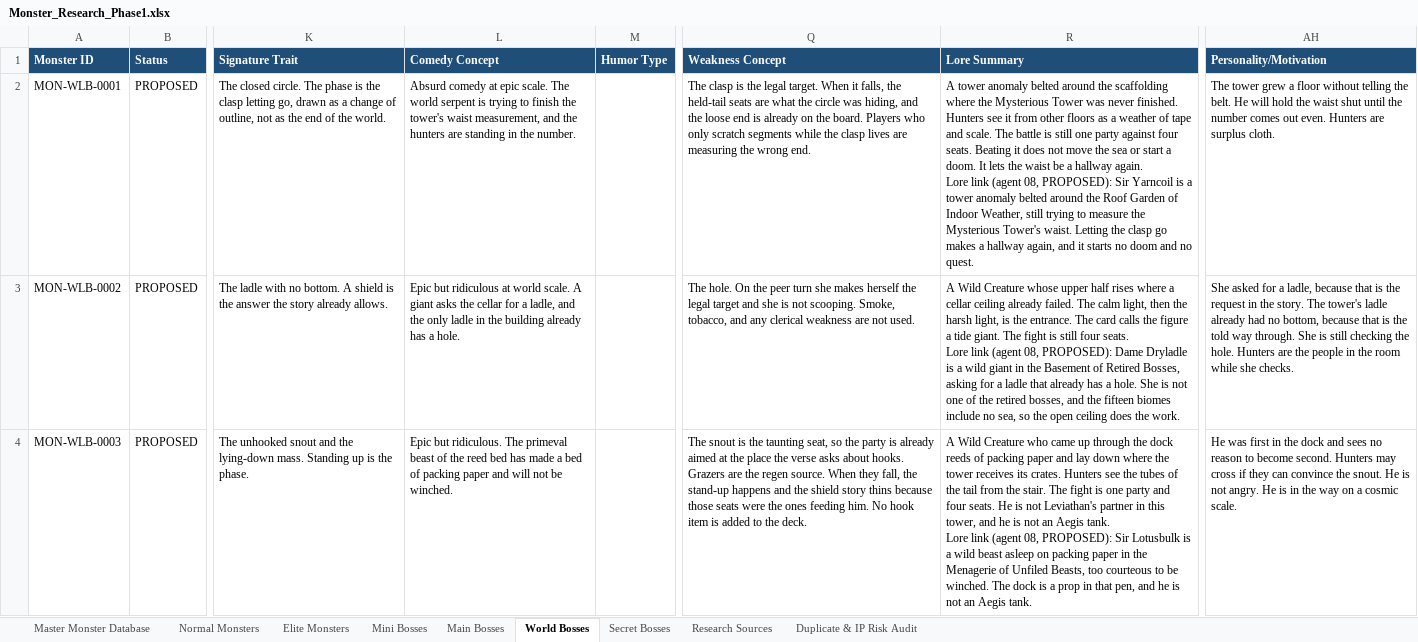
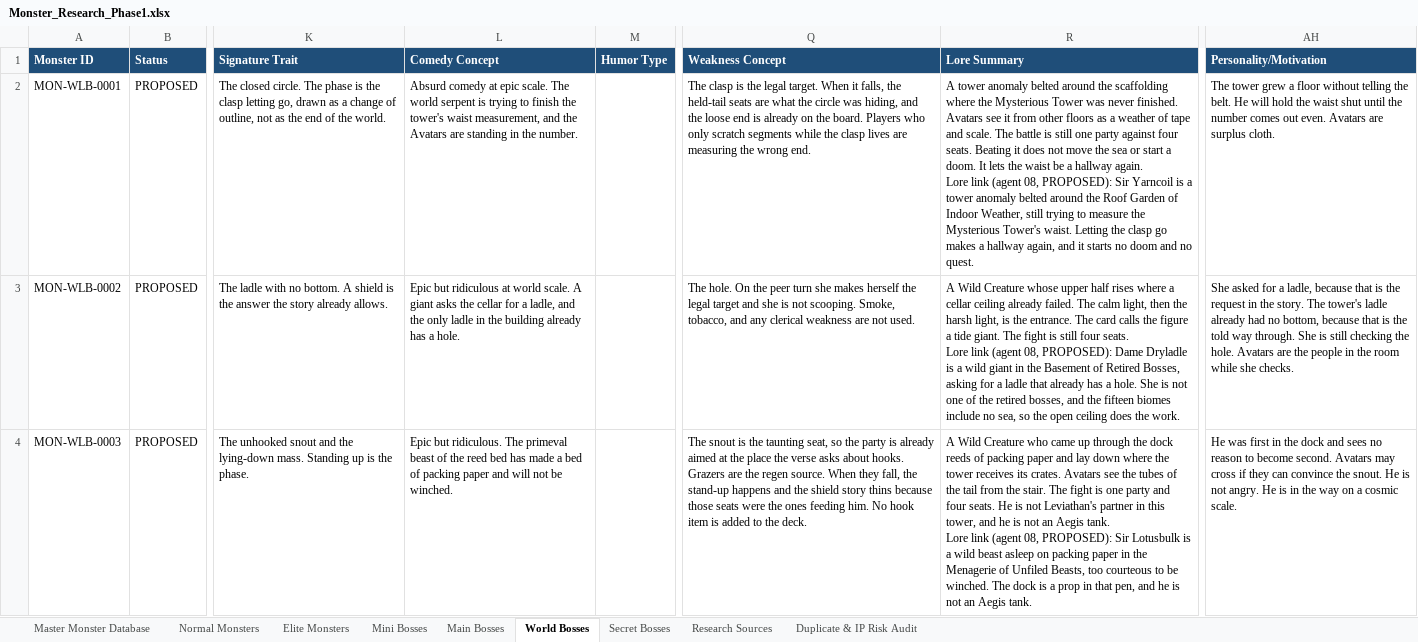
Before and after one commit to sarantanyamongkolpong/comedy-fantasy-card-game, an Excel workbook: docs/research/monsters/phase1/Monster_Research_Phase1.xlsx, sheet World Bosses, drawn as a sheet; only a part is shown, gaps mark what is left out; values as stored, in another font and other column widths than the file's, no borders; the diff names each change by its address in the sheet, - before the commit and + after, or states it on an @@ line.

```diff
--- a/docs/research/monsters/phase1/Monster_Research_Phase1.xlsx (sheet World Bosses)
+++ b/docs/research/monsters/phase1/Monster_Research_Phase1.xlsx (sheet World Bosses)
-L2 (Comedy Concept): …and the hunters are standing…
+L2 (Comedy Concept): …and the Avatars are standing…
-R2 (Lore Summary): …never finished. Hunters see it…
+R2 (Lore Summary): …never finished. Avatars see it…
-AH2 (Personality/Motivation): …out even. Hunters are surplus…
+AH2 (Personality/Motivation): …out even. Avatars are surplus…
-AH3 (Personality/Motivation): …the hole. Hunters are the…
+AH3 (Personality/Motivation): …the hole. Avatars are the…
-R4 (Lore Summary): …its crates. Hunters see the…
+R4 (Lore Summary): …its crates. Avatars see the…
-AH4 (Personality/Motivation): …become second. Hunters may cross…
+AH4 (Personality/Motivation): …become second. Avatars may cross…
```
Also changed, not shown: sheet Master Monster Database, sheet Secret Bosses, sheet Main Bosses, sheet Mini Bosses, sheet Duplicate & IP Risk Audit, 8 other files.
